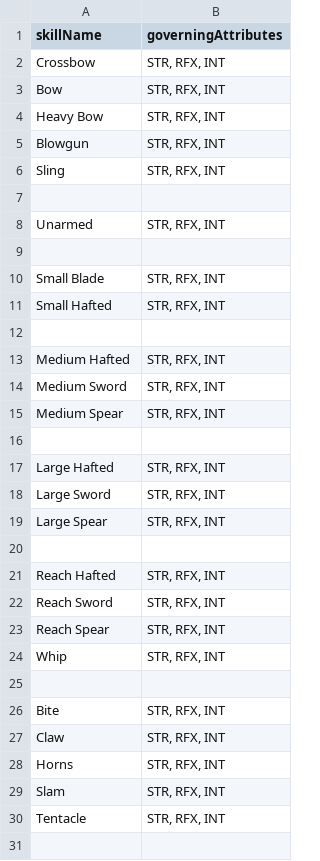
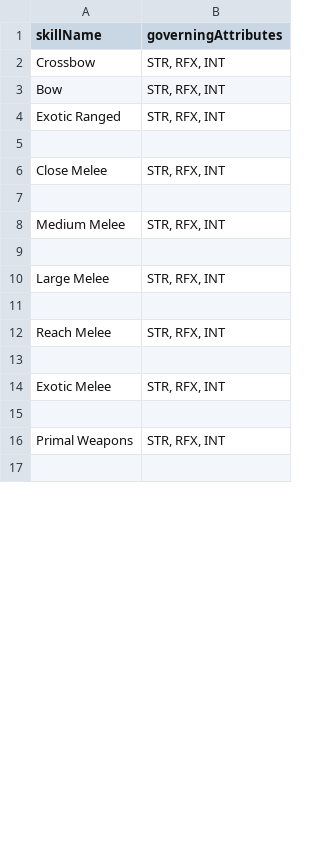
Before and after one commit to CogentRoleplayCommunity/FogentRoleplay, a CSV file: WeaponSkillData.csv, drawn as a sheet; only a part is shown; the diff covers the shown part only.

Commit message:
Separated out hardcore Weapon skills

```diff
--- a/WeaponSkillData.csv
+++ b/WeaponSkillData.csv
@@ -3,29 +3,15 @@ Crossbow,"STR, RFX, INT"
 Bow,"STR, RFX, INT"
-Heavy Bow,"STR, RFX, INT"
-Blowgun,"STR, RFX, INT"
-Sling,"STR, RFX, INT"
+Exotic Ranged,"STR, RFX, INT"
 ,
-Unarmed,"STR, RFX, INT"
+Close Melee,"STR, RFX, INT"
 ,
-Small Blade,"STR, RFX, INT"
-Small Hafted,"STR, RFX, INT"
+Medium Melee,"STR, RFX, INT"
 ,
-Medium Hafted,"STR, RFX, INT"
-Medium Sword,"STR, RFX, INT"
-Medium Spear,"STR, RFX, INT"
+Large Melee,"STR, RFX, INT"
 ,
-Large Hafted,"STR, RFX, INT"
-Large Sword,"STR, RFX, INT"
-Large Spear,"STR, RFX, INT"
+Reach Melee,"STR, RFX, INT"
 ,
-Reach Hafted,"STR, RFX, INT"
-Reach Sword,"STR, RFX, INT"
-Reach Spear,"STR, RFX, INT"
-Whip,"STR, RFX, INT"
+Exotic Melee,"STR, RFX, INT"
 ,
-Bite,"STR, RFX, INT"
-Claw,"STR, RFX, INT"
-Horns,"STR, RFX, INT"
-Slam,"STR, RFX, INT"
-Tentacle,"STR, RFX, INT"
+Primal Weapons,"STR, RFX, INT"
 ,
```
Also changed, not shown: 2 removed rows and 3 edited cells elsewhere in this file, 1 other file.
